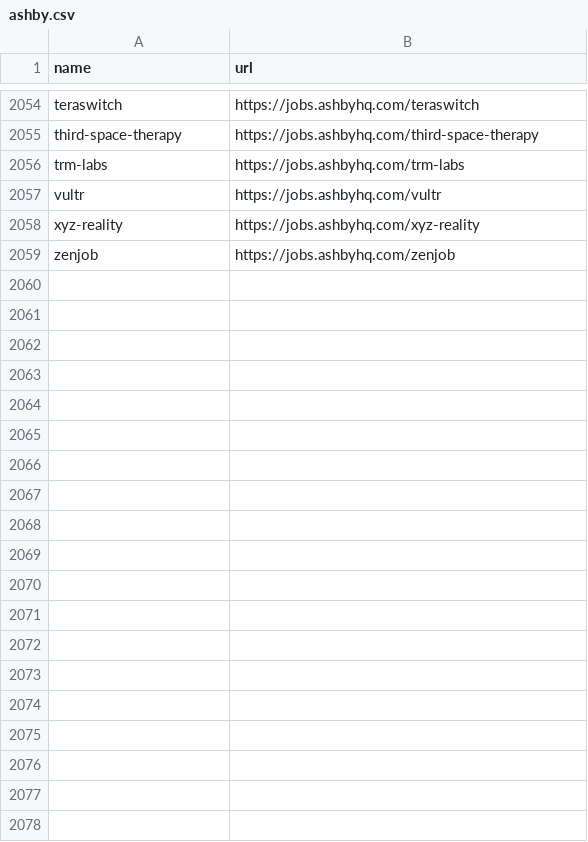
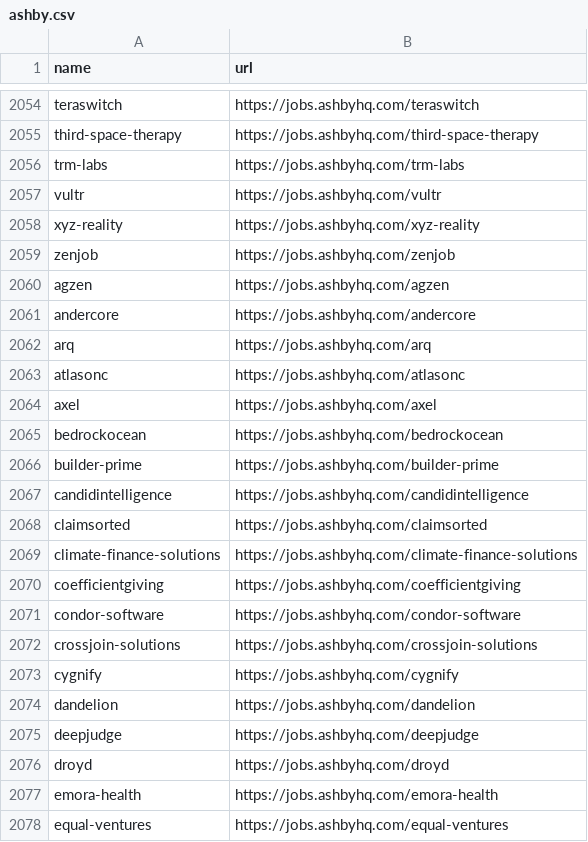
Before and after one commit to shivavvs7/ats-scrapers, a CSV file: ats-companies/ashby.csv, drawn as a sheet; only a part is shown, gaps mark what is left out; the diff covers the shown part only.

```diff
--- a/ats-companies/ashby.csv
+++ b/ats-companies/ashby.csv
@@ -2059 +2059,20 @@ xyz-reality,https://jobs.ashbyhq.com/xyz-reality
 zenjob,https://jobs.ashbyhq.com/zenjob
+agzen,https://jobs.ashbyhq.com/agzen
+andercore,https://jobs.ashbyhq.com/andercore
+arq,https://jobs.ashbyhq.com/arq
+atlasonc,https://jobs.ashbyhq.com/atlasonc
+axel,https://jobs.ashbyhq.com/axel
+bedrockocean,https://jobs.ashbyhq.com/bedrockocean
+builder-prime,https://jobs.ashbyhq.com/builder-prime
+candidintelligence,https://jobs.ashbyhq.com/candidintelligence
+claimsorted,https://jobs.ashbyhq.com/claimsorted
+climate-finance-solutions,https://jobs.ashbyhq.com/climate-finance-solutions
+coefficientgiving,https://jobs.ashbyhq.com/coefficientgiving
+condor-software,https://jobs.ashbyhq.com/condor-software
+crossjoin-solutions,https://jobs.ashbyhq.com/crossjoin-solutions
+cygnify,https://jobs.ashbyhq.com/cygnify
+dandelion,https://jobs.ashbyhq.com/dandelion
+deepjudge,https://jobs.ashbyhq.com/deepjudge
+droyd,https://jobs.ashbyhq.com/droyd
+emora-health,https://jobs.ashbyhq.com/emora-health
+equal-ventures,https://jobs.ashbyhq.com/equal-ventures
```
Also changed, not shown: 44 added rows elsewhere in this file, ats-companies/lever.csv, ats-companies/personio.csv, 9 other files.
